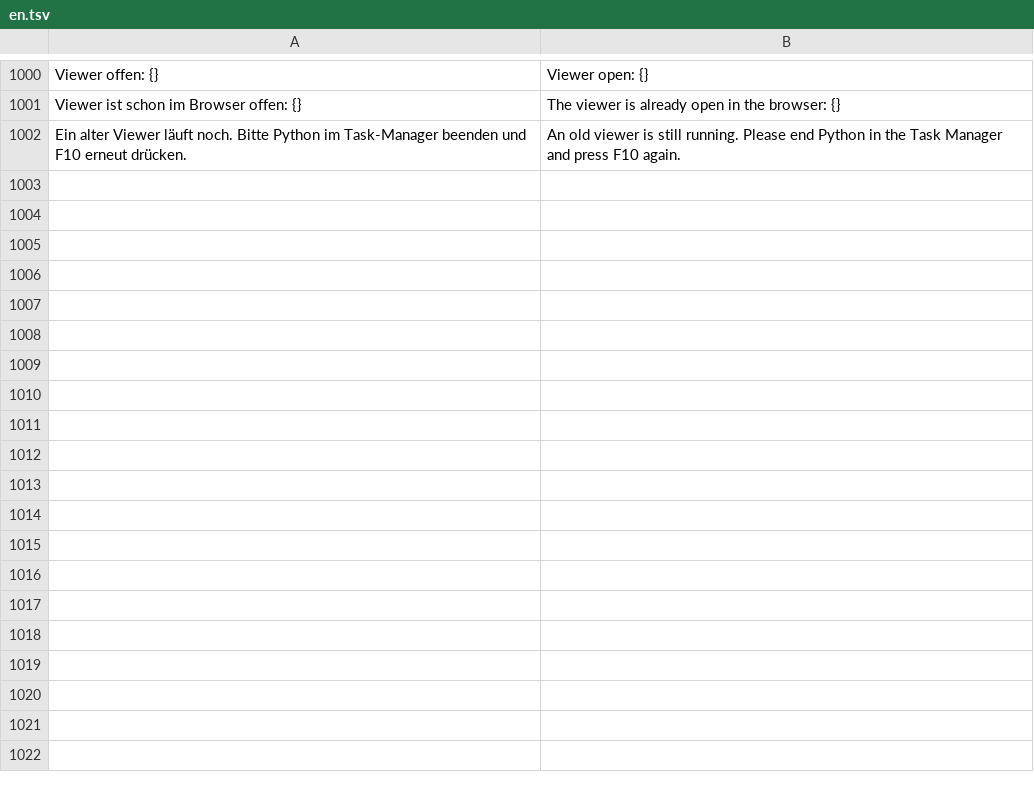
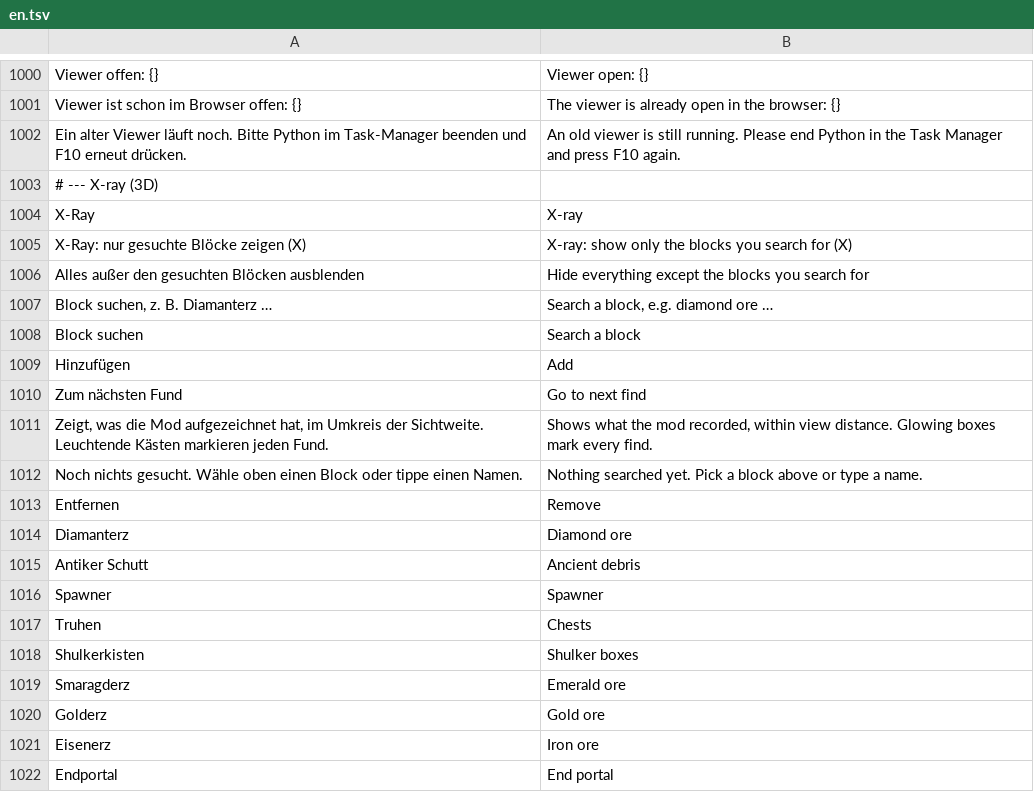
Before and after one commit to Ehnkode/webmatica, a TSV file: viewer/static/i18n/en.tsv, drawn as a sheet; only a part is shown, gaps mark what is left out; the diff covers the shown part only.

Commit message:
X-Ray in 3D: nur gesuchte Blöcke zeigen, mit Suche, Zählern und Sprung zum nächsten Fund

```diff
--- a/viewer/static/i18n/en.tsv
+++ b/viewer/static/i18n/en.tsv
@@ -1002 +1002,21 @@ Viewer ist schon im Browser offen: {}	The viewer is already open in the browser:
 Ein alter Viewer läuft noch. Bitte Python im Task-Manager beenden und F10 erneut drücken.	An old viewer is still running. Please end Python in the Task Manager and press F10 again.
+# --- X-ray (3D)
+X-Ray	X-ray
+X-Ray: nur gesuchte Blöcke zeigen (X)	X-ray: show only the blocks you search for (X)
+Alles außer den gesuchten Blöcken ausblenden	Hide everything except the blocks you search for
+Block suchen, z. B. Diamanterz …	Search a block, e.g. diamond ore …
+Block suchen	Search a block
+Hinzufügen	Add
+Zum nächsten Fund	Go to next find
+Zeigt, was die Mod aufgezeichnet hat, im Umkreis der Sichtweite. Leuchtende Kästen markieren jeden Fund.	Shows what the mod recorded, within view distance. Glowing boxes mark every find.
+Noch nichts gesucht. Wähle oben einen Block oder tippe einen Namen.	Nothing searched yet. Pick a block above or type a name.
+Entfernen	Remove
+Diamanterz	Diamond ore
+Antiker Schutt	Ancient debris
+Spawner	Spawner
+Truhen	Chests
+Shulkerkisten	Shulker boxes
+Smaragderz	Emerald ore
+Golderz	Gold ore
+Eisenerz	Iron ore
+Endportal	End portal
```
Also changed, not shown: 9 added rows elsewhere in this file, 9 other files.
